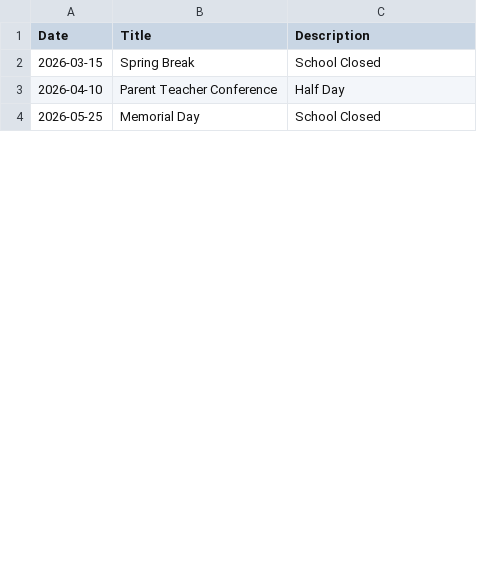
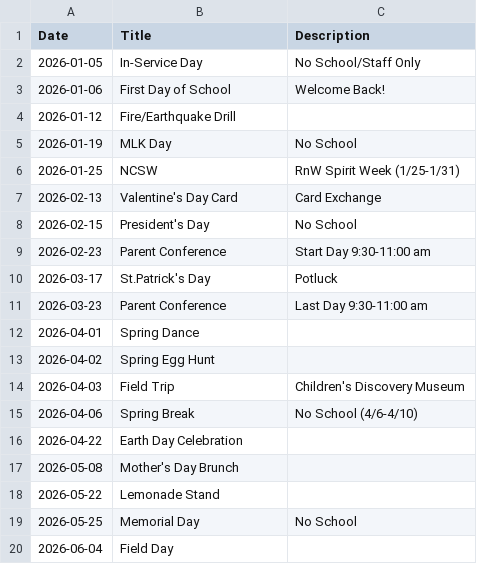
Before and after one commit to zlgonzalez/kubo-site, a CSV file: src/data/calendar.csv, drawn as a sheet; only a part is shown; the diff covers the shown part only.

```diff
--- a/src/data/calendar.csv
+++ b/src/data/calendar.csv
@@ -1,4 +1,20 @@
 Date,Title,Description
-2026-03-15,Spring Break,School Closed
-2026-04-10,Parent Teacher Conference,Half Day
-2026-05-25,Memorial Day,School Closed
+2026-01-05, In-Service Day, No School/Staff Only
+2026-01-06, First Day of School, Welcome Back!
+2026-01-12, Fire/Earthquake Drill,
+2026-01-19, MLK Day, No School
+2026-01-25, NCSW, RnW Spirit Week (1/25-1/31)
+2026-02-13, Valentine's Day Card, Card Exchange
+2026-02-15, President's Day, No School
+2026-02-23, Parent Conference, Start Day 9:30-11:00 am
+2026-03-17, St.Patrick's Day, Potluck
+2026-03-23, Parent Conference, Last Day 9:30-11:00 am
+2026-04-01, Spring Dance,
+2026-04-02, Spring Egg Hunt,
+2026-04-03, Field Trip, Children's Discovery Museum
+2026-04-06, Spring Break, No School (4/6-4/10)
+2026-04-22, Earth Day Celebration,
+2026-05-08, Mother's Day Brunch,
+2026-05-22, Lemonade Stand,
+2026-05-25, Memorial Day, No School
+2026-06-04, Field Day,
```
Also changed, not shown: 45 added rows, 4 removed rows and 5 edited cells elsewhere in this file, src/data/rw-penguins-schedule.csv, src/data/rw-rabbits-schedule.csv, 6 other files.
